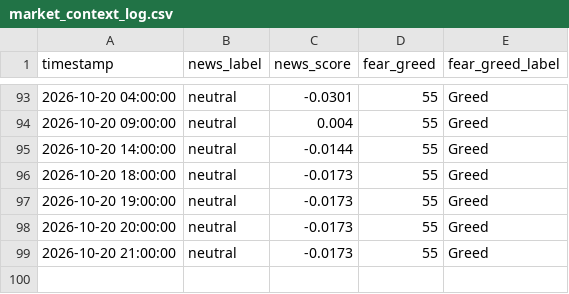
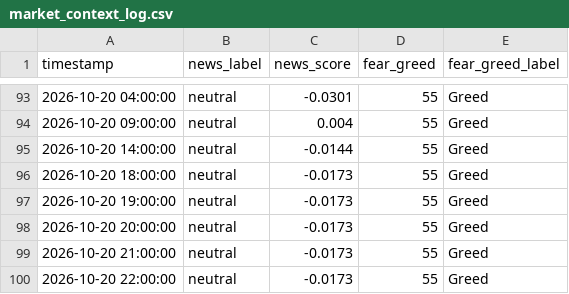
Before and after one commit to adhammhaythem689-bit/trading-bot, a CSV file: market_context_log.csv, drawn as a sheet; only a part is shown, gaps mark what is left out; the diff names each change by its address in the sheet, - before the commit and + after, or states it on an @@ line.

```diff
--- a/market_context_log.csv
+++ b/market_context_log.csv
+row 100: 2026-10-20 22:00:00 | neutral | -0.0173 | 55 | Greed
```
Also changed, not shown: paper_trade_log.csv, 9 other files.
